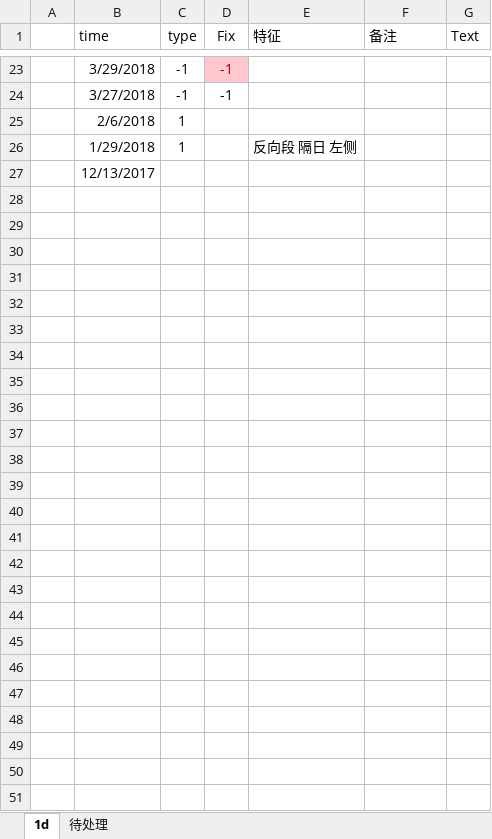
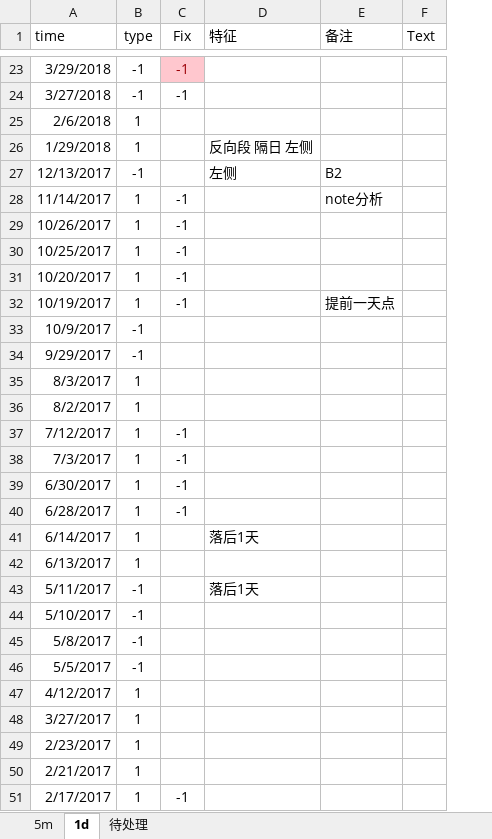
Before and after one commit to Knowckx/python, an Excel workbook: Quant/A50/csv/A50.xlsx, sheet 1d, drawn as a sheet; only a part is shown, gaps mark what is left out; values as stored, in another font and other column widths than the file's, no borders; removed rows and columns are numbered as before the commit, all else as after; the diff names each change by its address in the sheet, - before the commit and + after, or states it on an @@ line.

```diff
--- a/Quant/A50/csv/A50.xlsx (sheet 1d)
+++ b/Quant/A50/csv/A50.xlsx (sheet 1d)
+sheet tab: 5m
-column A, empty
-B27 (type): (empty)
+B27 (type): -1
-D27 (特征): (empty)
+D27 (特征): 左侧
-E27 (备注): (empty)
+E27 (备注): B2
+row 28: 11/14/2017 | 1 | -1 |  | note分析
+row 29: 10/26/2017 | 1 | -1
+row 30: 10/25/2017 | 1 | -1
+row 31: 10/20/2017 | 1 | -1
+row 32: 10/19/2017 | 1 | -1 |  | 提前一天点
+row 33: 10/9/2017 | -1
+row 34: 9/29/2017 | -1
+row 35: 8/3/2017 | 1
+row 36: 8/2/2017 | 1
+row 37: 7/12/2017 | 1 | -1
+row 38: 7/3/2017 | 1 | -1
+row 39: 6/30/2017 | 1 | -1
+row 40: 6/28/2017 | 1 | -1
+row 41: 6/14/2017 | 1 |  | 落后1天
+row 42: 6/13/2017 | 1
+row 43: 5/11/2017 | -1 |  | 落后1天
+row 44: 5/10/2017 | -1
+row 45: 5/8/2017 | -1
+row 46: 5/5/2017 | -1
+row 47: 4/12/2017 | 1
+row 48: 3/27/2017 | 1
+row 49: 2/23/2017 | 1
+row 50: 2/21/2017 | 1
+row 51: 2/17/2017 | 1 | -1
```
Also changed, not shown: sheet 待处理, 5 other files.
